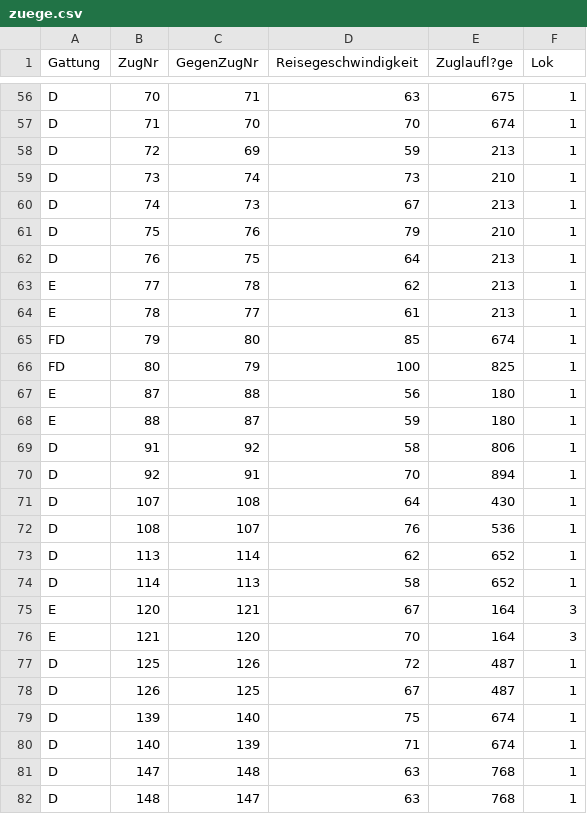
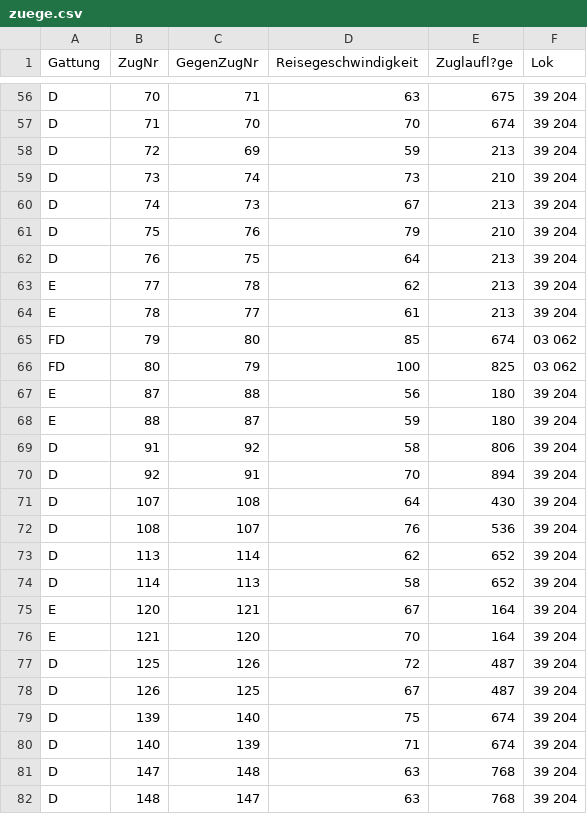
Before and after one commit to Moba160/DRG39, a CSV file: data/fahrplan/zuege.csv, drawn as a sheet; only a part is shown, gaps mark what is left out; the diff covers the shown part only; the diff names each change by its address in the sheet, - before the commit and + after, or states it on an @@ line.

```diff
--- a/data/fahrplan/zuege.csv
+++ b/data/fahrplan/zuege.csv
-F56:F64 (Lok): 1
+F56:F64 (Lok): 39 204
-F65:F66 (Lok): 1
+F65:F66 (Lok): 03 062
-F67:F74 (Lok): 1
+F67:F74 (Lok): 39 204
-F75:F76 (Lok): 3
+F75:F76 (Lok): 39 204
-F77:F82 (Lok): 1
+F77:F82 (Lok): 39 204
```
Also changed, not shown: 138 edited cells elsewhere in this file, data/fahrplan/abfahrten.csv, data/fahrplan/zpa.csv, 34 other files.
